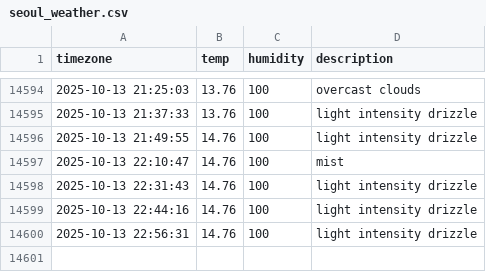
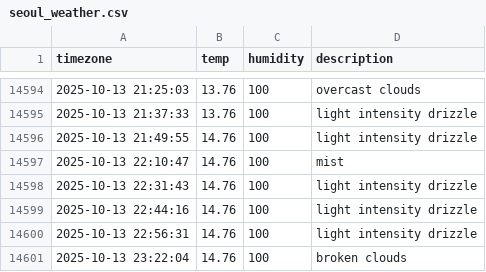
Before and after one commit to immune1029/seoul_weather, a CSV file: seoul_weather.csv, drawn as a sheet; only a part is shown, gaps mark what is left out; the diff names each change by its address in the sheet, - before the commit and + after, or states it on an @@ line.

```diff
--- a/seoul_weather.csv
+++ b/seoul_weather.csv
+row 14601: 2025-10-13 23:22:04 | 14.76 | 100 | broken clouds
```
